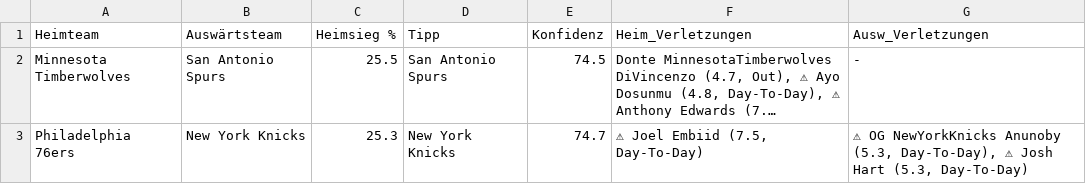
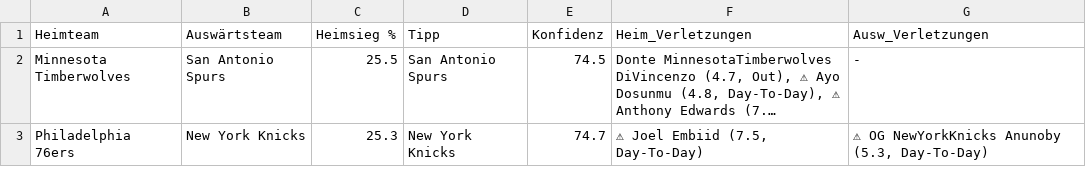
Before and after one commit to aalauge/NBA-Vorhersagen, a CSV file: results/predictions_2026-05-08.csv, drawn as a sheet; long unchanged cells end in …; the diff names each change by its address in the sheet, - before the commit and + after, or states it on an @@ line.

```diff
--- a/results/predictions_2026-05-08.csv
+++ b/results/predictions_2026-05-08.csv
-G3 (Ausw_Verletzungen): …Anunoby (5.3, Day-To-Day), ⚠ Josh Hart (5.3, Day-To-Day)
+G3 (Ausw_Verletzungen): …Anunoby (5.3, Day-To-Day)
```
